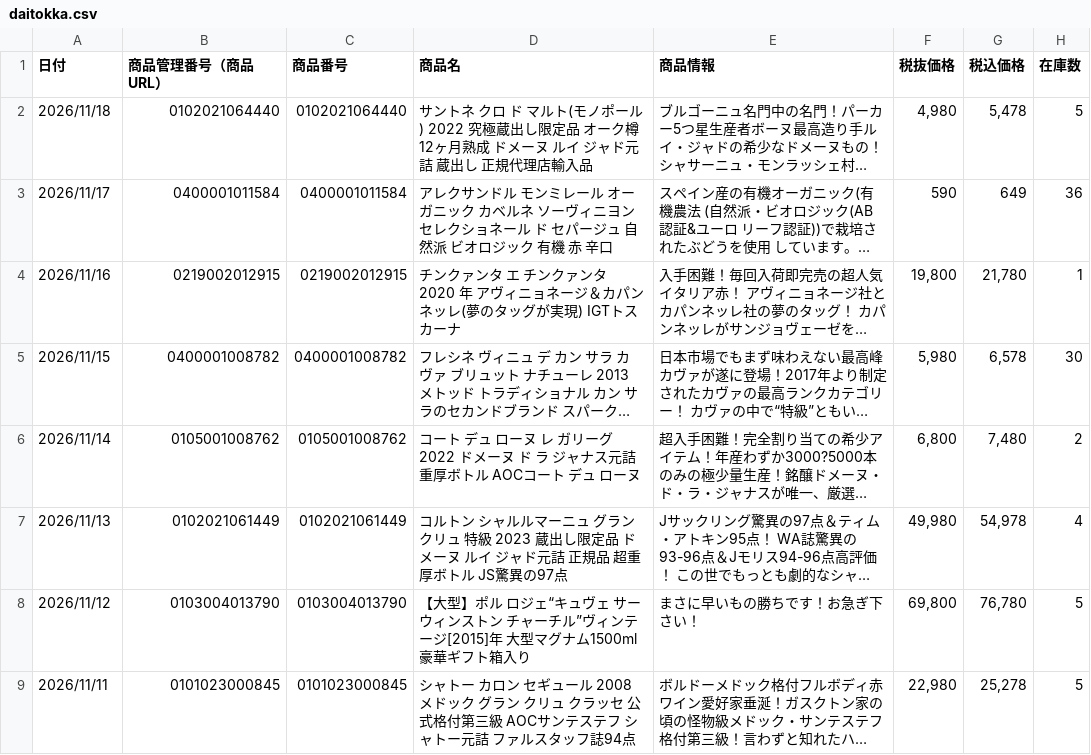
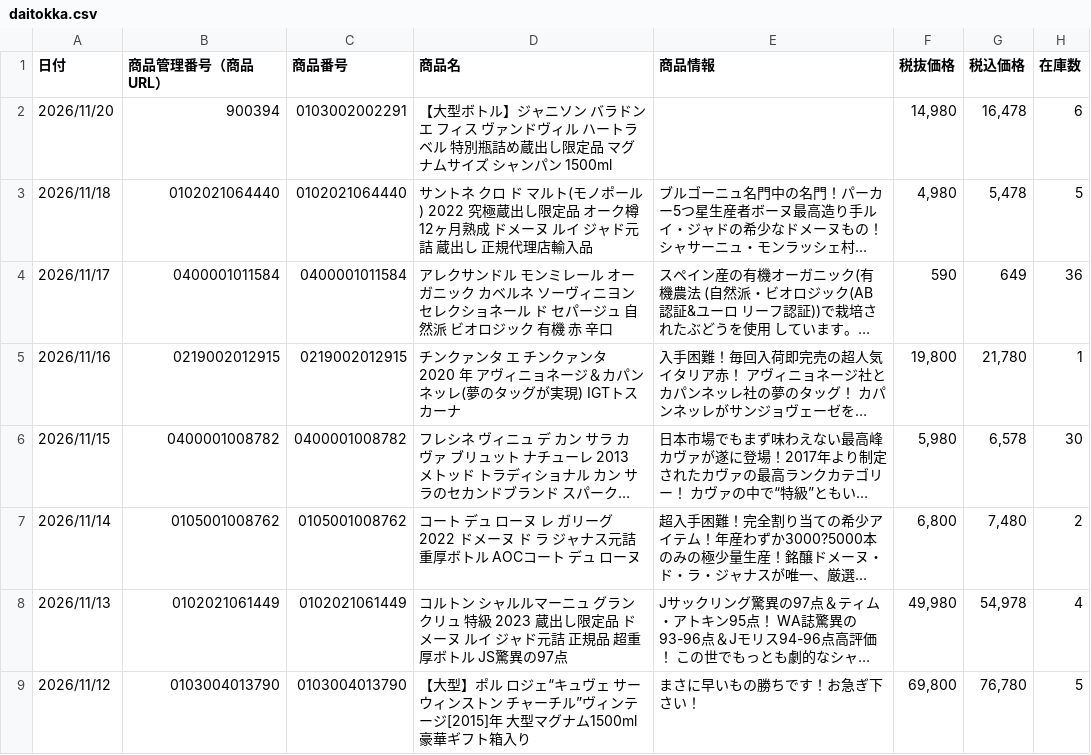
Before and after one commit to kiyonakatsuji-del/daitokka-data, a CSV file: daitokka.csv, drawn as a sheet; only a part is shown; the shorter side is filled out with more unchanged rows; long unchanged cells end in …; the diff names each change by its address in the sheet, - before the commit and + after, or states it on an @@ line.

Commit message:
大特価データ更新 2026-11-17 13:51:16

```diff
--- a/daitokka.csv
+++ b/daitokka.csv
+row 2: 2026/11/20 | 900394 | 0103002002291 | 【大型ボトル】ジャニソン バラドン エ フィス ヴァンドヴィル ハートラベル 特別瓶詰め蔵出し限定品 マグナムサイズ シャンパン 1500ml |  | 14,980 | 16,478 | 6
```
